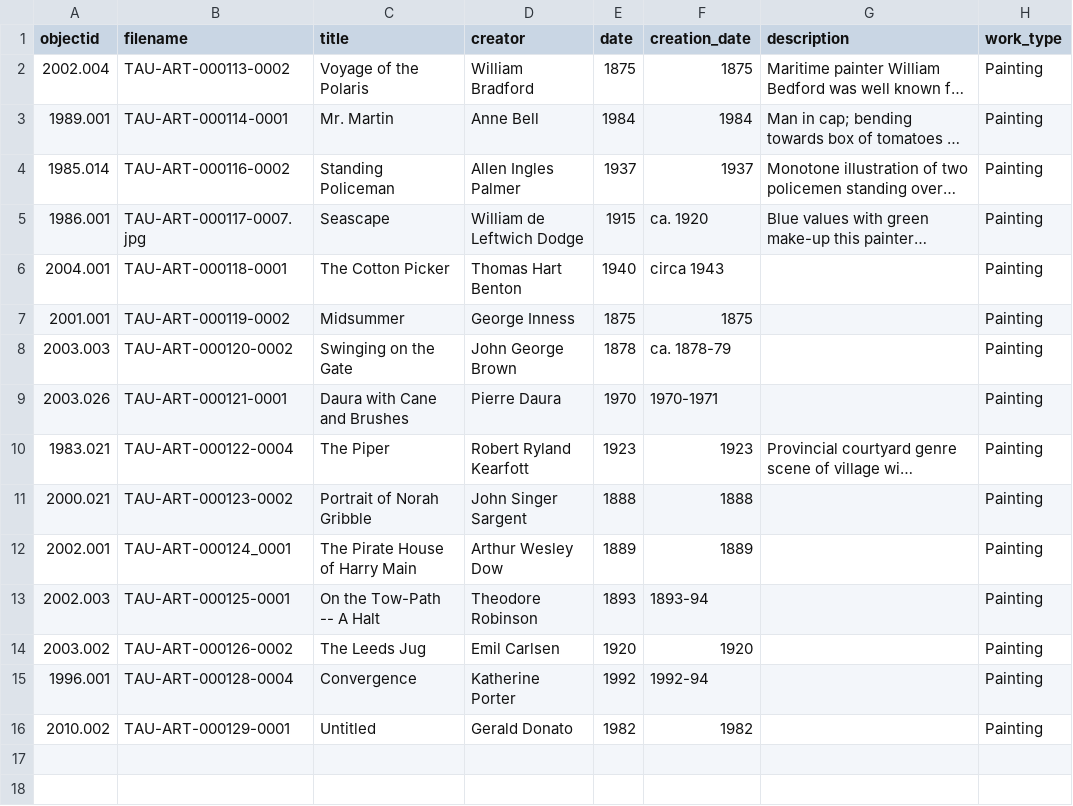
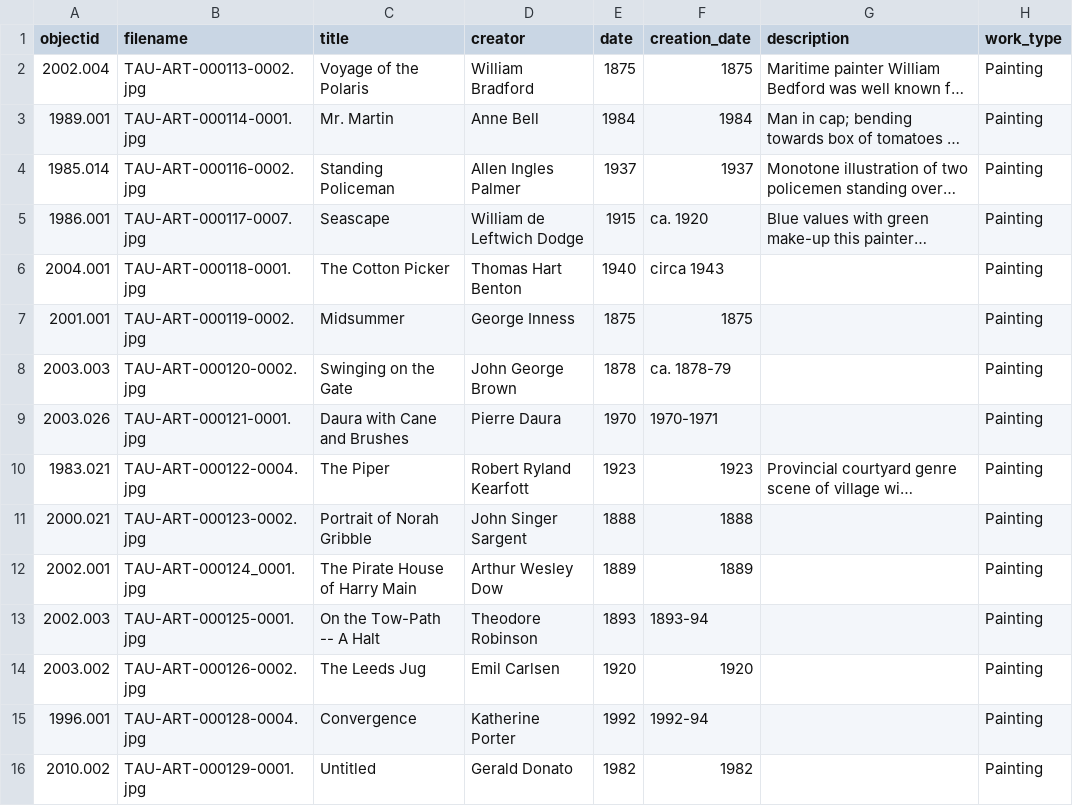
Before and after one commit to stargazer5585/VirtualDiscovery, a CSV file: _data/VT_metadata.csv, drawn as a sheet; only a part is shown; long unchanged cells end in …; the diff names each change by its address in the sheet, - before the commit and + after, or states it on an @@ line.

Commit message:
Add files via upload

```diff
--- a/_data/VT_metadata.csv
+++ b/_data/VT_metadata.csv
-B2 (filename): TAU-ART-000113-0002
+B2 (filename): TAU-ART-000113-0002.jpg
-B3 (filename): TAU-ART-000114-0001
+B3 (filename): TAU-ART-000114-0001.jpg
-B4 (filename): TAU-ART-000116-0002
+B4 (filename): TAU-ART-000116-0002.jpg
-B6 (filename): TAU-ART-000118-0001
+B6 (filename): TAU-ART-000118-0001.jpg
-B7 (filename): TAU-ART-000119-0002
+B7 (filename): TAU-ART-000119-0002.jpg
-B8 (filename): TAU-ART-000120-0002
+B8 (filename): TAU-ART-000120-0002.jpg
-B9 (filename): TAU-ART-000121-0001
+B9 (filename): TAU-ART-000121-0001.jpg
-B10 (filename): TAU-ART-000122-0004
+B10 (filename): TAU-ART-000122-0004.jpg
-B11 (filename): TAU-ART-000123-0002
+B11 (filename): TAU-ART-000123-0002.jpg
-B12 (filename): TAU-ART-000124_0001
+B12 (filename): TAU-ART-000124_0001.jpg
-B13 (filename): TAU-ART-000125-0001
+B13 (filename): TAU-ART-000125-0001.jpg
-B14 (filename): TAU-ART-000126-0002
+B14 (filename): TAU-ART-000126-0002.jpg
-B15 (filename): TAU-ART-000128-0004
+B15 (filename): TAU-ART-000128-0004.jpg
-B16 (filename): TAU-ART-000129-0001
+B16 (filename): TAU-ART-000129-0001.jpg
```
